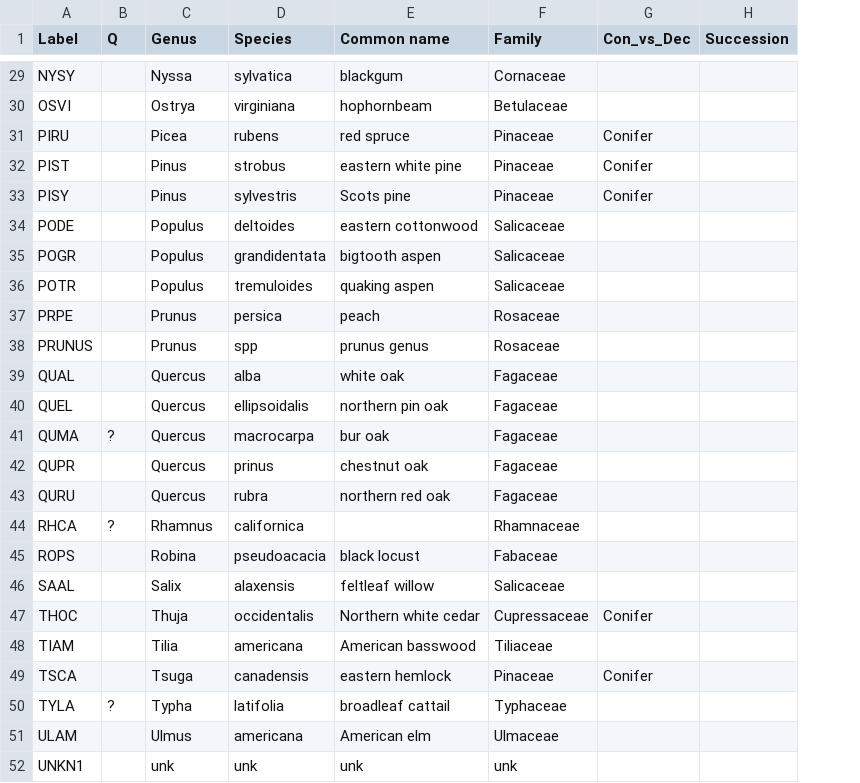
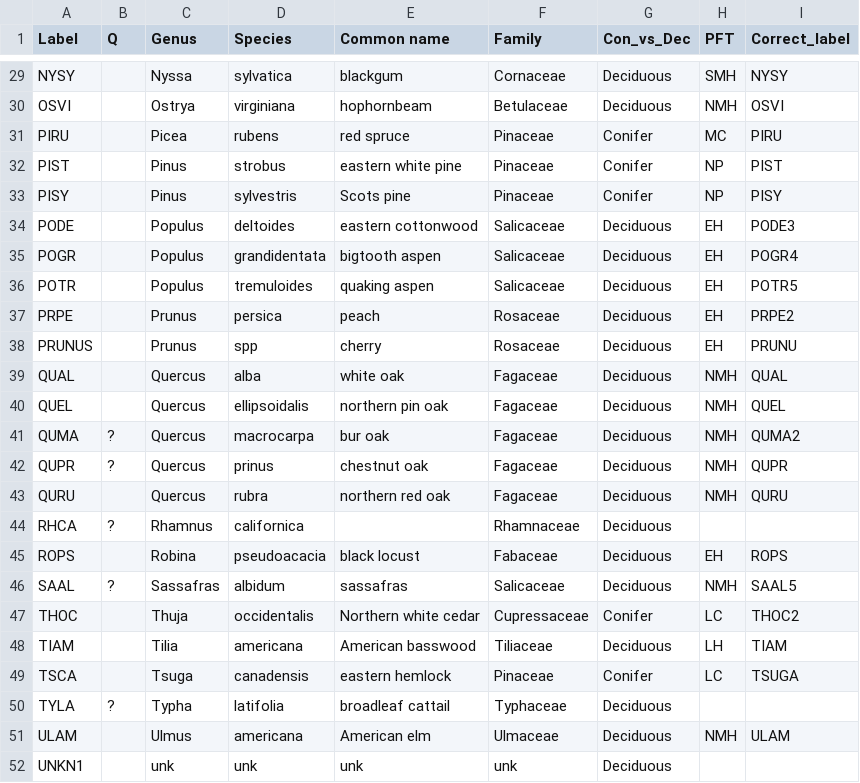
Before and after one commit to ashiklom/PEcAnRTM, a CSV file: data/FFT_species_info.csv, drawn as a sheet; only a part is shown, gaps mark what is left out; removed rows and columns are numbered as before the commit, all else as after; the diff covers the shown part only; the diff names each change by its address in the sheet, - before the commit and + after, or states it on an @@ line.

Commit message:
Updated with PFTs and correct labels from Dietze 2011 GCB

```diff
--- a/data/FFT_species_info.csv
+++ b/data/FFT_species_info.csv
-column H (Succession), empty
+column H (PFT), rows 29-51: SMH | NMH | MC | NP | NP | EH | EH | EH | EH | EH | NMH | NMH | NMH | NMH | NMH |  | EH | NMH | LC | LH | LC |  | NMH
+column I (Correct_label), rows 29-51: NYSY | OSVI | PIRU | PIST | PISY | PODE3 | POGR4 | POTR5 | PRPE2 | PRUNU | QUAL | QUEL | QUMA2 | QUPR | QURU |  | ROPS | SAAL5 | THOC2 | TIAM | TSUGA |  | ULAM
-G29:G30 (Con_vs_Dec): (empty)
+G29:G30 (Con_vs_Dec): Deciduous
-G34:G46 (Con_vs_Dec): (empty)
+G34:G46 (Con_vs_Dec): Deciduous
-E38 (Common name): prunus genus
+E38 (Common name): cherry
-B42 (Q): (empty)
+B42 (Q): ?
-B46 (Q): (empty)
+B46 (Q): ?
-C46 (Genus): Salix
+C46 (Genus): Sassafras
-D46 (Species): alaxensis
+D46 (Species): albidum
-E46 (Common name): feltleaf willow
+E46 (Common name): sassafras
-G48 (Con_vs_Dec): (empty)
+G48 (Con_vs_Dec): Deciduous
-G50:G52 (Con_vs_Dec): (empty)
+G50:G52 (Con_vs_Dec): Deciduous
```
Also changed, not shown: 32 edited cells elsewhere in this file.
